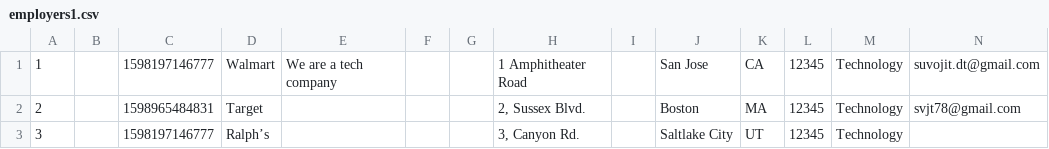
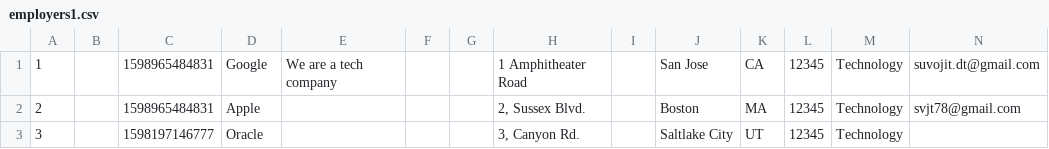
Before and after one commit to svjt78/intellidata, a CSV file: intellidata/employers1.csv, drawn as a sheet.

```diff
--- a/intellidata/employers1.csv
+++ b/intellidata/employers1.csv
@@ -1,3 +1,3 @@
-1,,1598197146777,Walmart,We are a tech company,,,1 Amphitheater Road,,San Jose,CA,12345,Technology,suvojit.dt@gmail.com
-2,,1598965484831,Target,,,,"2, Sussex Blvd.",,Boston,MA,12345,Technology,svjt78@gmail.com
-3,,1598197146777,Ralph’s,,,,"3, Canyon Rd.",,Saltlake City,UT,12345,Technology,
+1,,1598965484831,Google,We are a tech company,,,1 Amphitheater Road,,San Jose,CA,12345,Technology,suvojit.dt@gmail.com
+2,,1598965484831,Apple,,,,"2, Sussex Blvd.",,Boston,MA,12345,Technology,svjt78@gmail.com
+3,,1598197146777,Oracle,,,,"3, Canyon Rd.",,Saltlake City,UT,12345,Technology,
```
Also changed, not shown: intellidata/employees.csv, intellidata/employees_error.csv, 5 other files.
